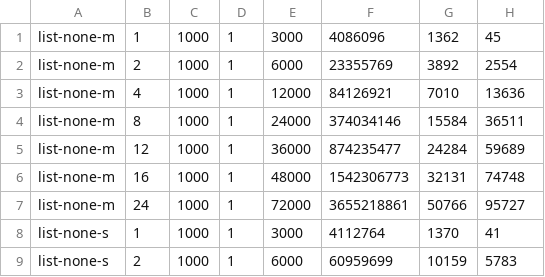
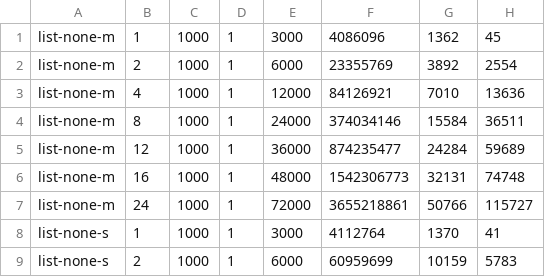
Before and after one commit to heboyuan/Operating-Systems-UCLA-CS111, a CSV file: project2b/lab2b_list.csv, drawn as a sheet; only a part is shown.

Commit message:
final

```diff
--- a/project2b/lab2b_list.csv
+++ b/project2b/lab2b_list.csv
@@ -6,3 +6,3 @@ list-none-m,12,1000,1,36000,874235477,24284,59689
 list-none-m,16,1000,1,48000,1542306773,32131,74748
-list-none-m,24,1000,1,72000,3655218861,50766,95727
+list-none-m,24,1000,1,72000,3655218861,50766,115727
 list-none-s,1,1000,1,3000,4112764,1370,41
```
